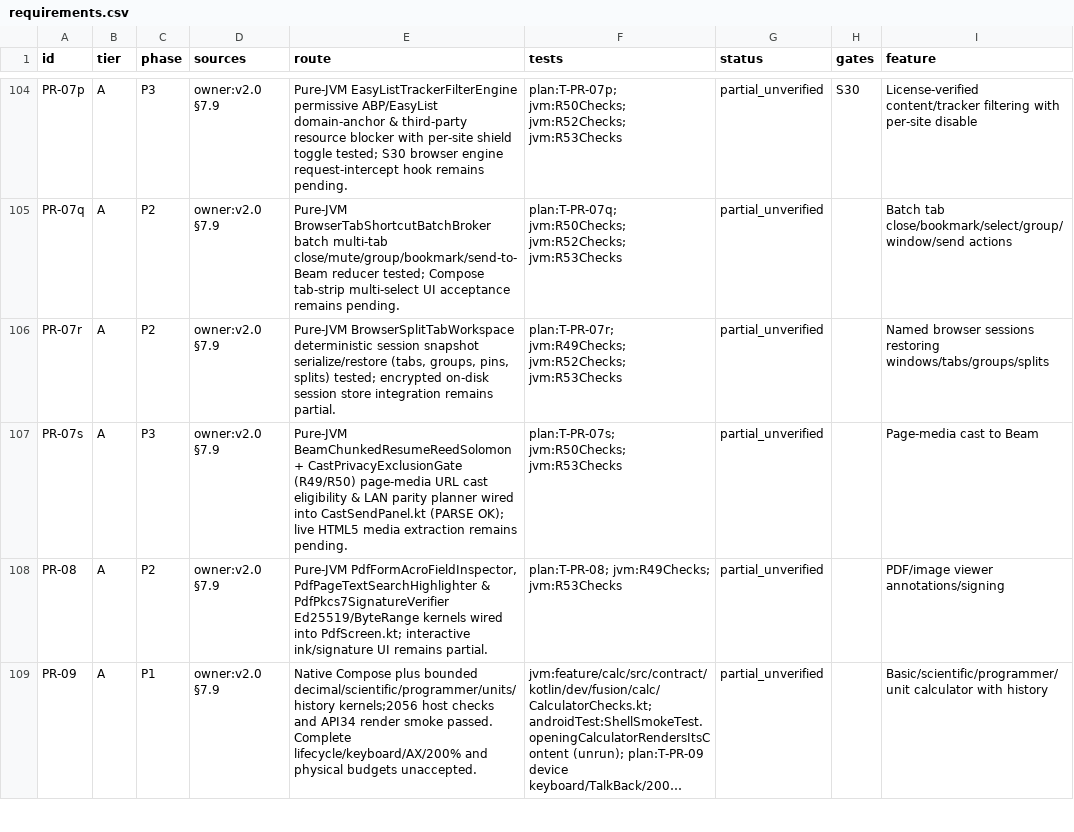
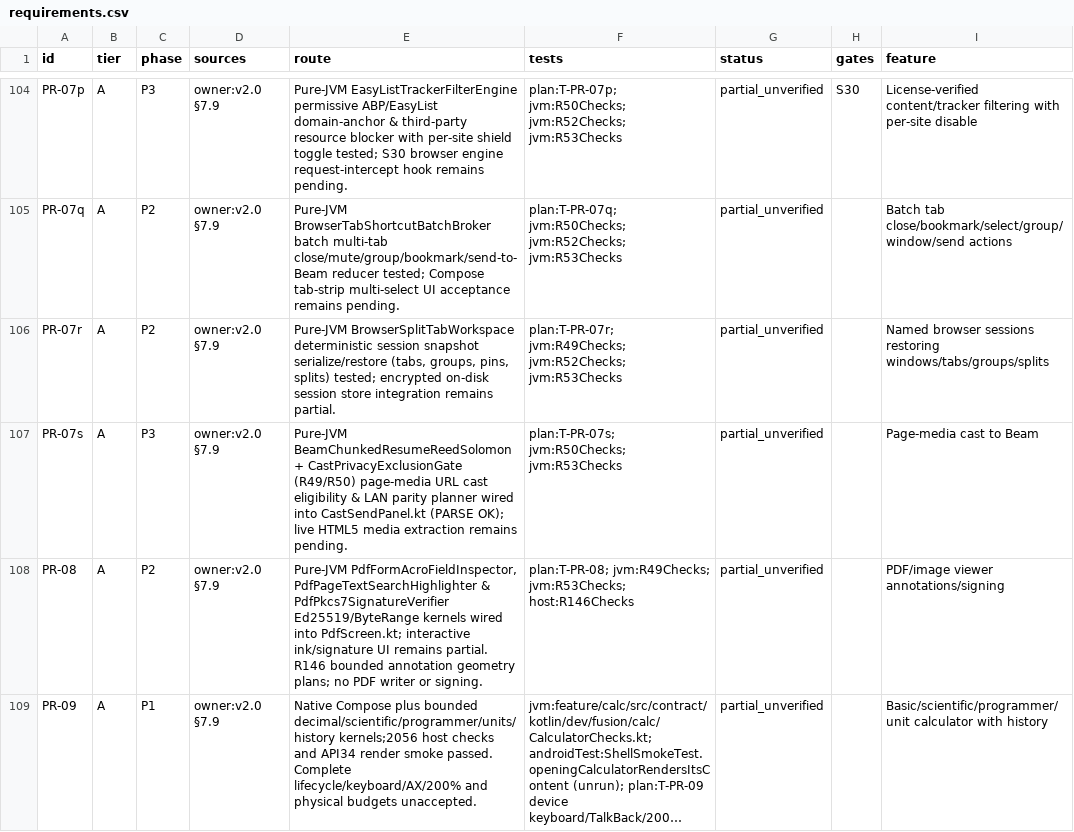
Before and after one commit to jyvplay/OSB, a CSV file: android/requirements.csv, drawn as a sheet; only a part is shown, gaps mark what is left out; long unchanged cells end in …; the diff covers the shown part only; the diff names each change by its address in the sheet, - before the commit and + after, or states it on an @@ line.

```diff
--- a/android/requirements.csv
+++ b/android/requirements.csv
-E108 (route): …remains partial.
+E108 (route): …remains partial. R146 bounded annotation geometry plans; no PDF writer or signing.
-F108 (tests): plan:T-PR-08; jvm:R49Checks; jvm:R53Checks
+F108 (tests): plan:T-PR-08; jvm:R49Checks; jvm:R53Checks; host:R146Checks
```
Also changed, not shown: 24 edited cells elsewhere in this file, 48 other files.
